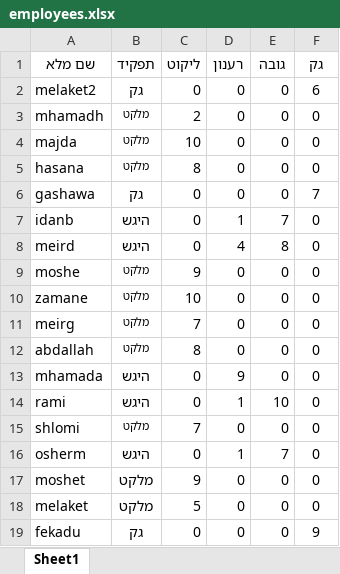
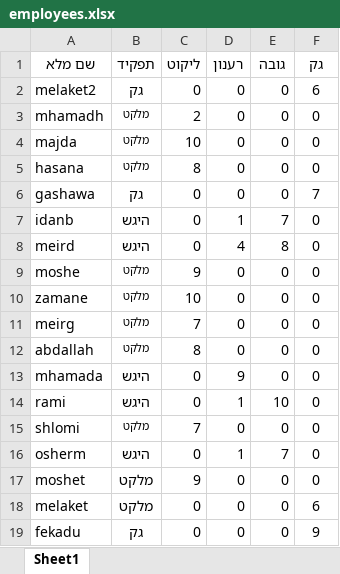
Before and after one commit to sofiamador/Mendelson, an Excel workbook: employees.xlsx, sheet Sheet1, drawn as a sheet; values as stored, in another font and other column widths than the file's, no borders; the diff names each change by its address in the sheet, - before the commit and + after, or states it on an @@ line.

Commit message:
employees update

```diff
--- a/employees.xlsx (sheet Sheet1)
+++ b/employees.xlsx (sheet Sheet1)
-C18 (ליקוט): 5
+C18 (ליקוט): 0
-F18 (גק): 0
+F18 (גק): 6
```
Also changed, not shown: 4 other files.
